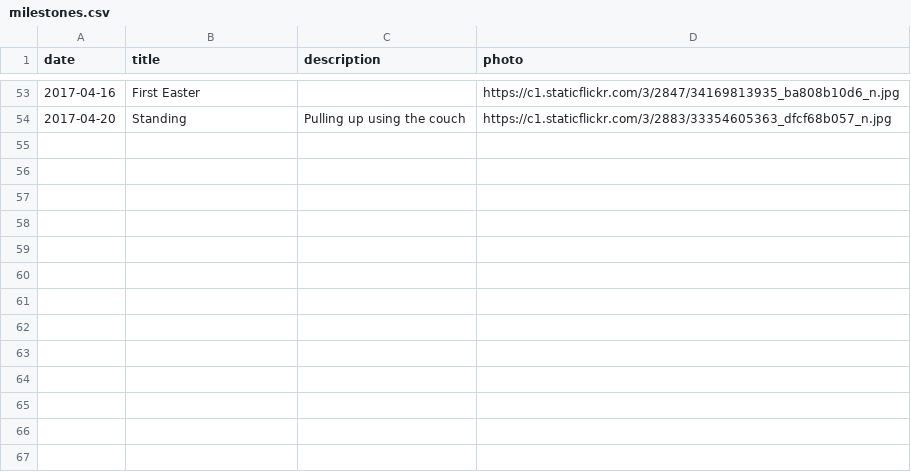
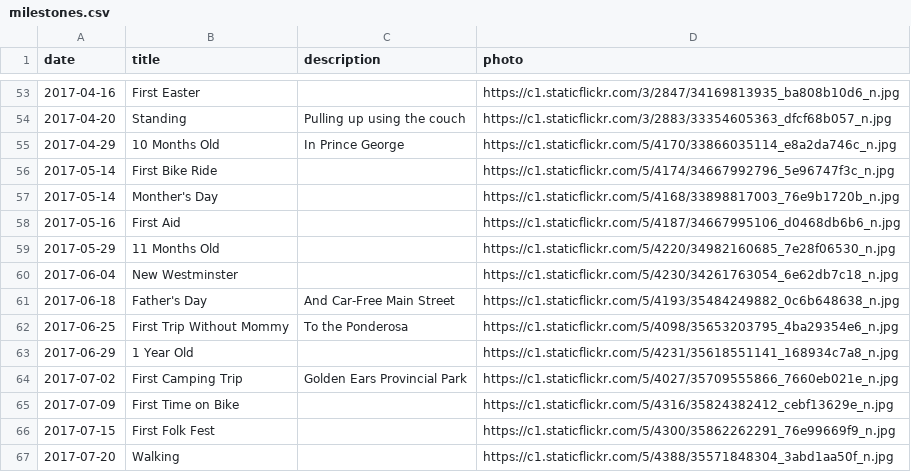
Before and after one commit to canadianveggie/astrid, a CSV file: _data/milestones.csv, drawn as a sheet; only a part is shown, gaps mark what is left out; the diff names each change by its address in the sheet, - before the commit and + after, or states it on an @@ line.

Commit message:
New milestones

```diff
--- a/_data/milestones.csv
+++ b/_data/milestones.csv
+row 55: 2017-04-29 | 10 Months Old | In Prince George | https://c1.staticflickr.com/5/4170/33866035114_e8a2da746c_n.jpg
+row 56: 2017-05-14 | First Bike Ride |  | https://c1.staticflickr.com/5/4174/34667992796_5e96747f3c_n.jpg
+row 57: 2017-05-14 | Monther's Day |  | https://c1.staticflickr.com/5/4168/33898817003_76e9b1720b_n.jpg
+row 58: 2017-05-16 | First Aid |  | https://c1.staticflickr.com/5/4187/34667995106_d0468db6b6_n.jpg
+row 59: 2017-05-29 | 11 Months Old |  | https://c1.staticflickr.com/5/4220/34982160685_7e28f06530_n.jpg
+row 60: 2017-06-04 | New Westminster |  | https://c1.staticflickr.com/5/4230/34261763054_6e62db7c18_n.jpg
+row 61: 2017-06-18 | Father's Day | And Car-Free Main Street | https://c1.staticflickr.com/5/4193/35484249882_0c6b648638_n.jpg
+row 62: 2017-06-25 | First Trip Without Mommy | To the Ponderosa | https://c1.staticflickr.com/5/4098/35653203795_4ba29354e6_n.jpg
+row 63: 2017-06-29 | 1 Year Old |  | https://c1.staticflickr.com/5/4231/35618551141_168934c7a8_n.jpg
+row 64: 2017-07-02 | First Camping Trip | Golden Ears Provincial Park | https://c1.staticflickr.com/5/4027/35709555866_7660eb021e_n.jpg
+row 65: 2017-07-09 | First Time on Bike |  | https://c1.staticflickr.com/5/4316/35824382412_cebf13629e_n.jpg
+row 66: 2017-07-15 | First Folk Fest |  | https://c1.staticflickr.com/5/4300/35862262291_76e99669f9_n.jpg
+row 67: 2017-07-20 | Walking |  | https://c1.staticflickr.com/5/4388/35571848304_3abd1aa50f_n.jpg
```
